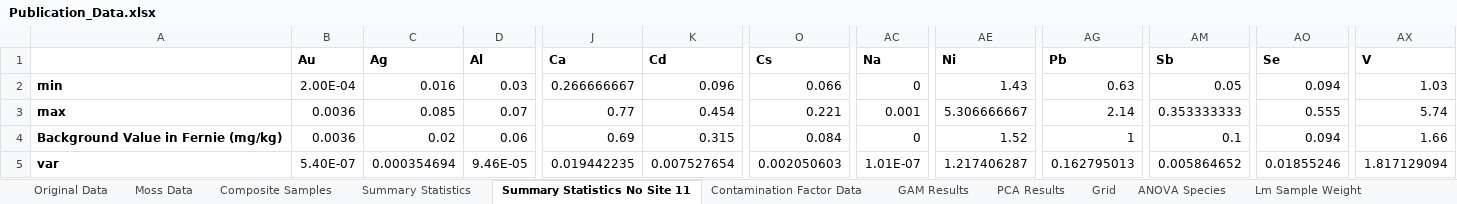
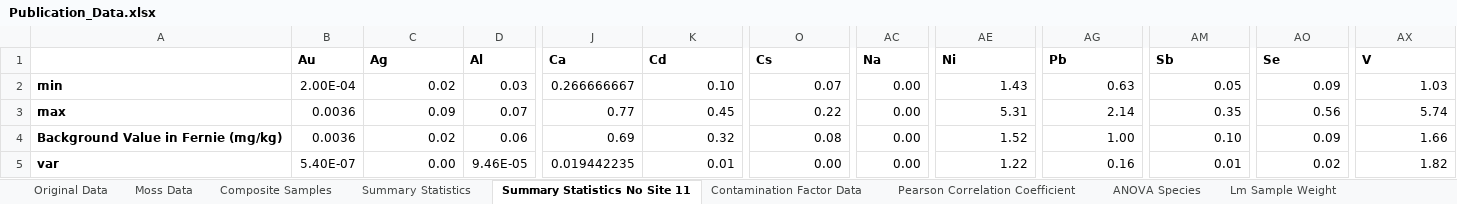
Before and after one commit to WyattSP/Repository-Petryshen-2023-Spatial-Distribution-of-Selenium-and-other-Potentially-Toxic-Elements, an Excel workbook: Publication Data/Publication_Data.xlsx, sheet Summary Statistics No Site 11, drawn as a sheet; only a part is shown, gaps mark what is left out; values as stored, in another font and other column widths than the file's, no borders; the diff covers the shown part only; the diff names each change by its address in the sheet, - before the commit and + after, or states it on an @@ line.

```diff
--- a/Publication Data/Publication_Data.xlsx (sheet Summary Statistics No Site 11)
+++ b/Publication Data/Publication_Data.xlsx (sheet Summary Statistics No Site 11)
-sheet tab: GAM Results
-sheet tab: PCA Results
-sheet tab: Grid
+sheet tab: Pearson Correlation Coefficient
-C2 (Ag): 0.016
+C2 (Ag): 0.02
-K2 (Cd): 0.096
+K2 (Cd): 0.10
-O2 (Cs): 0.066
+O2 (Cs): 0.07
-AC2 (Na): 0
+AC2 (Na): 0.00
-AO2 (Se): 0.094
+AO2 (Se): 0.09
-C3 (Ag): 0.085
+C3 (Ag): 0.09
-K3 (Cd): 0.454
+K3 (Cd): 0.45
-O3 (Cs): 0.221
+O3 (Cs): 0.22
-AC3 (Na): 0.001
+AC3 (Na): 0.00
-AE3 (Ni): 5.306666667
+AE3 (Ni): 5.31
-AM3 (Sb): 0.353333333
+AM3 (Sb): 0.35
-AO3 (Se): 0.555
+AO3 (Se): 0.56
-K4 (Cd): 0.315
+K4 (Cd): 0.32
-O4 (Cs): 0.084
+O4 (Cs): 0.08
-AC4 (Na): 0
+AC4 (Na): 0.00
-AG4 (Pb): 1
+AG4 (Pb): 1.00
-AM4 (Sb): 0.1
+AM4 (Sb): 0.10
-AO4 (Se): 0.094
+AO4 (Se): 0.09
-C5 (Ag): 0.000354694
+C5 (Ag): 0.00
-K5 (Cd): 0.007527654
+K5 (Cd): 0.01
-O5 (Cs): 0.002050603
+O5 (Cs): 0.00
-AC5 (Na): 1.01E-07
+AC5 (Na): 0.00
-AE5 (Ni): 1.217406287
+AE5 (Ni): 1.22
-AG5 (Pb): 0.162795013
+AG5 (Pb): 0.16
-AM5 (Sb): 0.005864652
+AM5 (Sb): 0.01
-AO5 (Se): 0.01855246
+AO5 (Se): 0.02
-AX5 (V): 1.817129094
+AX5 (V): 1.82
```
Also changed, not shown: 51 edited cells elsewhere in this sheet, 39 other files.
